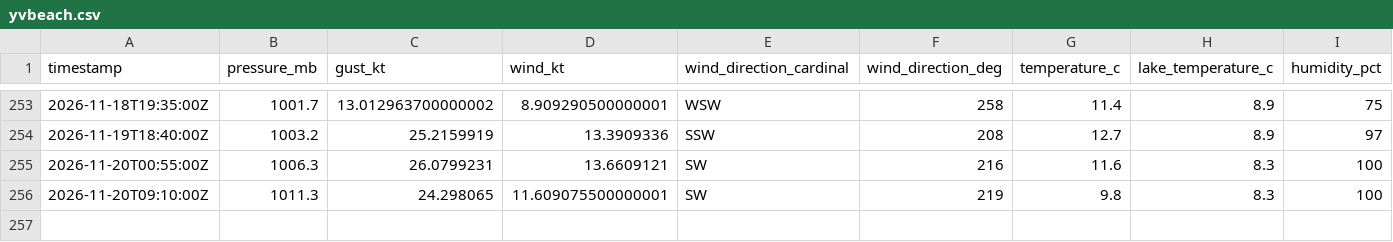
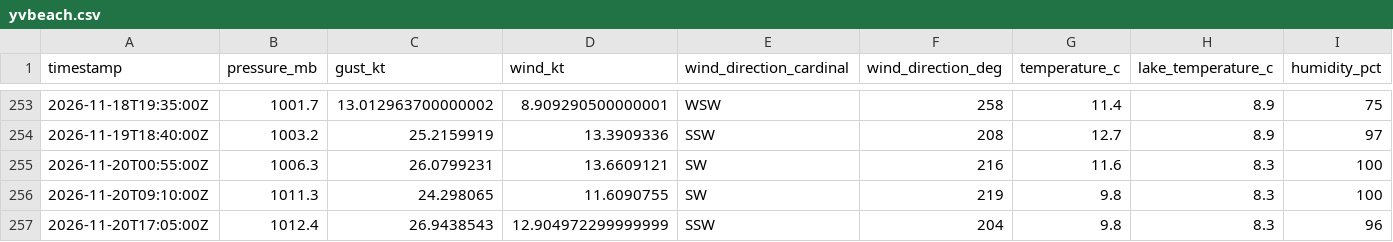
Before and after one commit to marcburri/kite-weather, a CSV file: data/yvbeach.csv, drawn as a sheet; only a part is shown, gaps mark what is left out; rows hold the shown columns only; the diff names each change by its address in the sheet, - before the commit and + after, or states it on an @@ line.

```diff
--- a/data/yvbeach.csv
+++ b/data/yvbeach.csv
-D256 (wind_kt): 11.609075500000001
+D256 (wind_kt): 11.6090755
+row 257: 2026-11-20T17:05:00Z | 1012.4 | 26.9438543 | 12.904972299999999 | SSW | 204 | 9.8 | 8.3 | 96
```
Also changed, not shown: data/silvaplana.csv.
